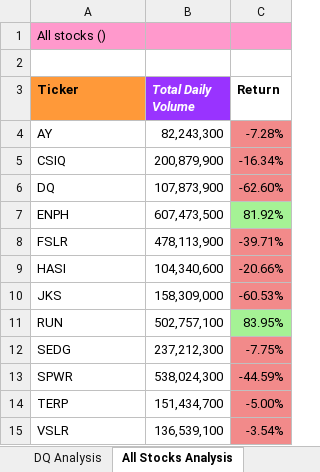
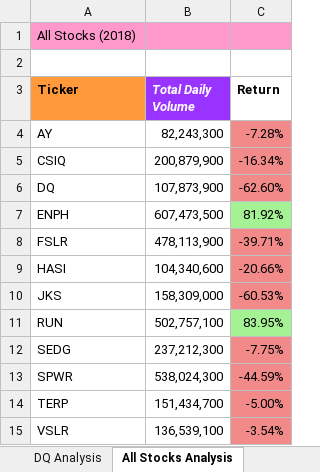
Before and after one commit to meggrooms/stock_analysis, an Excel workbook: green_stocks.xlsm, sheet All Stocks Analysis, drawn as a sheet; values as stored, in another font and other column widths than the file's, no borders; charts and pictures not drawn; the diff names each change by its address in the sheet, - before the commit and + after, or states it on an @@ line.

Commit message:
Add files via upload

```diff
--- a/green_stocks.xlsm (sheet All Stocks Analysis)
+++ b/green_stocks.xlsm (sheet All Stocks Analysis)
-A1 (Ticker): All stocks ()
+A1 (Ticker): All Stocks (2018)
```
Also changed, not shown: sheet Year Value, charts or pictures.
